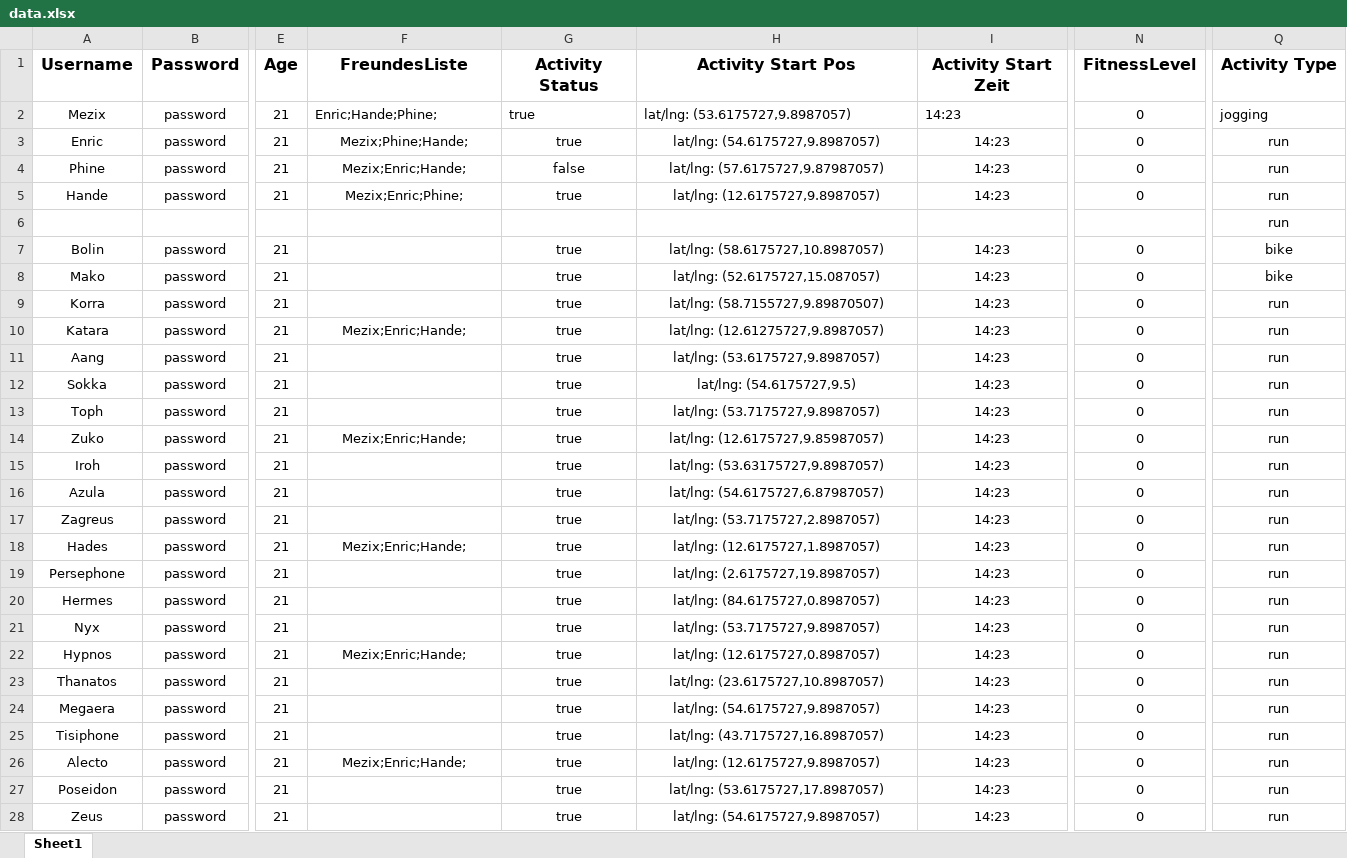
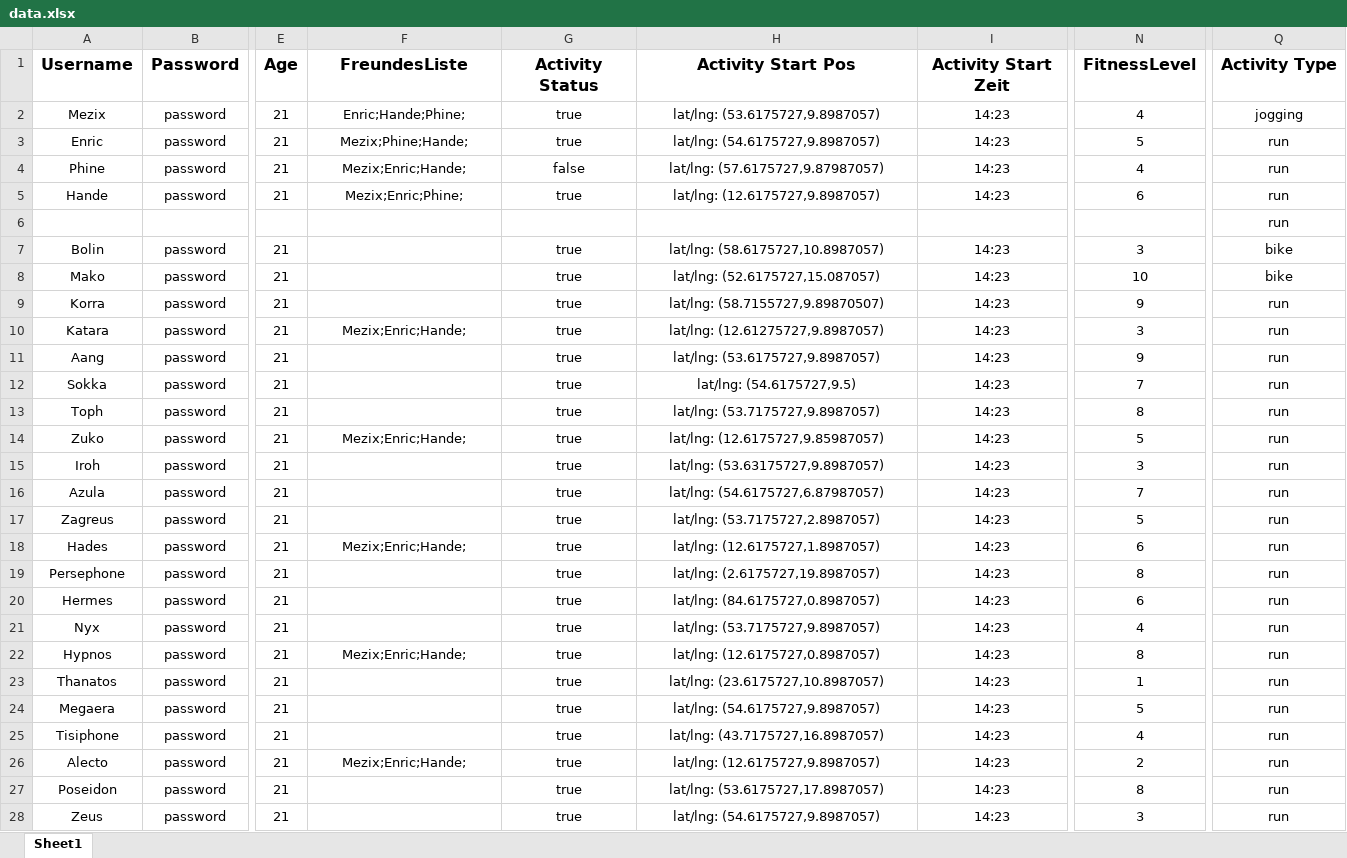
Before and after one commit to Mezix/RunningMateServer, an Excel workbook: data.xlsx, sheet Sheet1, drawn as a sheet; only a part is shown, gaps mark what is left out; values as stored, in another font and other column widths than the file's, no borders; the diff covers the shown part only; the diff names each change by its address in the sheet, - before the commit and + after, or states it on an @@ line.

Commit message:
added some fitnesslevels

```diff
--- a/data.xlsx (sheet Sheet1)
+++ b/data.xlsx (sheet Sheet1)
-F2:I2 alignment: left
+F2:I2 alignment: center
-N2 (FitnessLevel): 0
+N2 (FitnessLevel): 4
-Q2 alignment: left
+Q2 alignment: center
-N3 (FitnessLevel): 0
+N3 (FitnessLevel): 5
-N4 (FitnessLevel): 0
+N4 (FitnessLevel): 4
-N5 (FitnessLevel): 0
+N5 (FitnessLevel): 6
-N7 (FitnessLevel): 0
+N7 (FitnessLevel): 3
-N8 (FitnessLevel): 0
+N8 (FitnessLevel): 10
-N9 (FitnessLevel): 0
+N9 (FitnessLevel): 9
-N10 (FitnessLevel): 0
+N10 (FitnessLevel): 3
-N11 (FitnessLevel): 0
+N11 (FitnessLevel): 9
-N12 (FitnessLevel): 0
+N12 (FitnessLevel): 7
-N13 (FitnessLevel): 0
+N13 (FitnessLevel): 8
-N14 (FitnessLevel): 0
+N14 (FitnessLevel): 5
-N15 (FitnessLevel): 0
+N15 (FitnessLevel): 3
-N16 (FitnessLevel): 0
+N16 (FitnessLevel): 7
-N17 (FitnessLevel): 0
+N17 (FitnessLevel): 5
-N18 (FitnessLevel): 0
+N18 (FitnessLevel): 6
-N19 (FitnessLevel): 0
+N19 (FitnessLevel): 8
-N20 (FitnessLevel): 0
+N20 (FitnessLevel): 6
-N21 (FitnessLevel): 0
+N21 (FitnessLevel): 4
-N22 (FitnessLevel): 0
+N22 (FitnessLevel): 8
-N23 (FitnessLevel): 0
+N23 (FitnessLevel): 1
-N24 (FitnessLevel): 0
+N24 (FitnessLevel): 5
-N25 (FitnessLevel): 0
+N25 (FitnessLevel): 4
-N26 (FitnessLevel): 0
+N26 (FitnessLevel): 2
-N27 (FitnessLevel): 0
+N27 (FitnessLevel): 8
-N28 (FitnessLevel): 0
+N28 (FitnessLevel): 3
```
Also changed, not shown: 2 edited cells elsewhere in this sheet, 3 other files.
